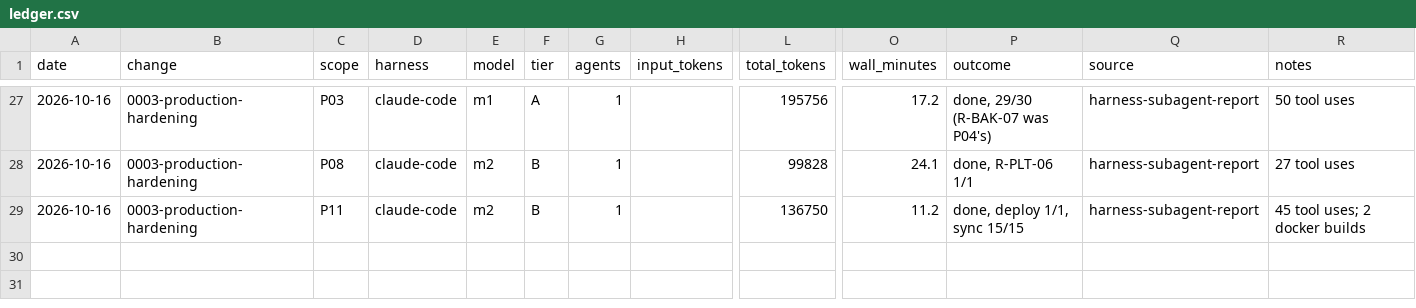
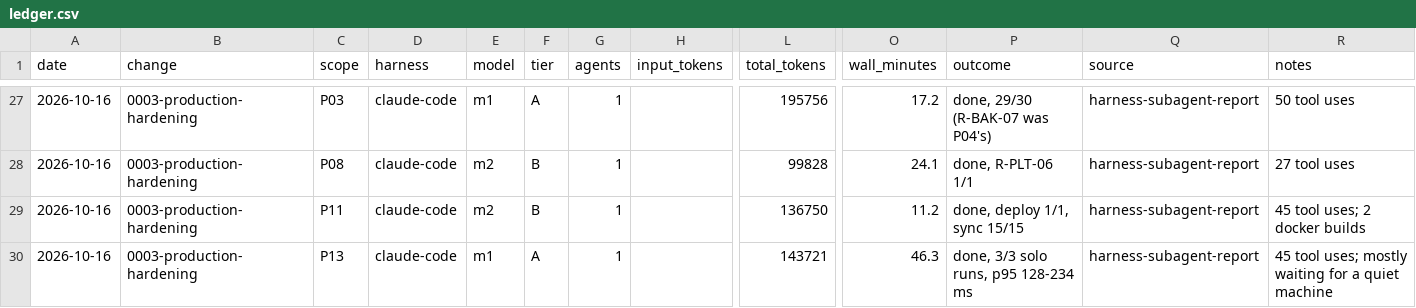
Before and after one commit to jmamcat/scratch-post, a CSV file: usage/ledger.csv, drawn as a sheet; only a part is shown, gaps mark what is left out; rows hold the shown columns only; the diff names each change by its address in the sheet, - before the commit and + after, or states it on an @@ line.

```diff
--- a/usage/ledger.csv
+++ b/usage/ledger.csv
+row 30: 2026-10-16 | 0003-production-hardening | P13 | claude-code | m1 | A | 1 |  | 143721 | 46.3 | done, 3/3 solo runs, p95 128-234 ms | harness-subagent-report | 45 tool uses; mostly waiting for a quiet machine
```
Also changed, not shown: 5 other files.
